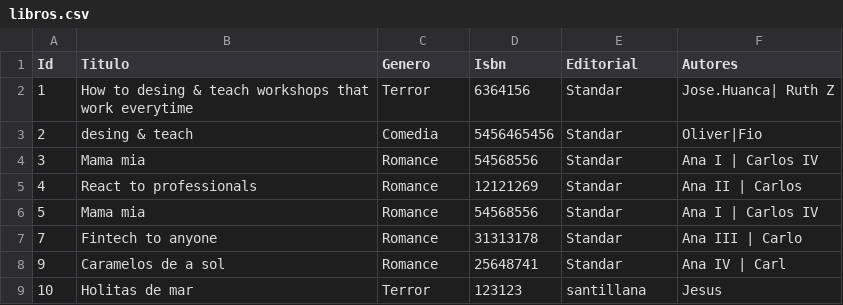
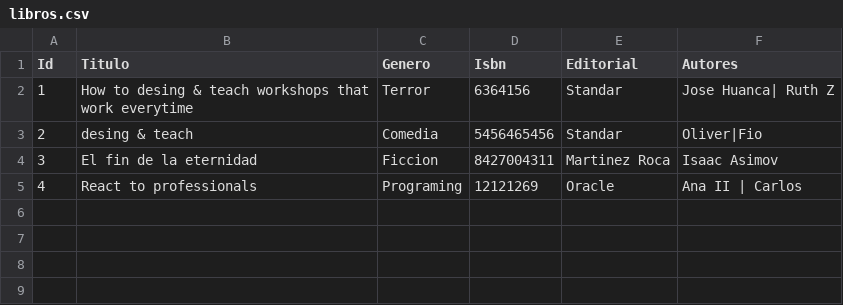
Before and after one commit to Opprobius/Final-job-Unit-1, a CSV file: libros.csv, drawn as a sheet.

```diff
--- a/libros.csv
+++ b/libros.csv
@@ -1,9 +1,5 @@
 Id,Titulo,Genero,Isbn,Editorial,Autores
-1,How to desing & teach workshops that work everytime,Terror,6364156,Standar,Jose.Huanca| Ruth Z
+1,How to desing & teach workshops that work everytime,Terror,6364156,Standar,Jose Huanca| Ruth Z
 2,desing & teach ,Comedia,5456465456,Standar,Oliver|Fio
-3,Mama mia,Romance,54568556,Standar,Ana I | Carlos IV
-4,React to professionals,Romance,12121269,Standar,Ana II | Carlos
-5,Mama mia,Romance,54568556,Standar,Ana I | Carlos IV
-7,Fintech to anyone,Romance,31313178,Standar,Ana III | Carlo
-9,Caramelos de a sol,Romance,25648741,Standar,Ana IV | Carl
-10,Holitas de mar,Terror,123123,santillana,Jesus
+3,El fin de la eternidad,Ficcion,8427004311,Martinez Roca,Isaac Asimov
+4,React to professionals,Programing,12121269,Oracle,Ana II | Carlos
```
Also changed, not shown: 1 other file.
